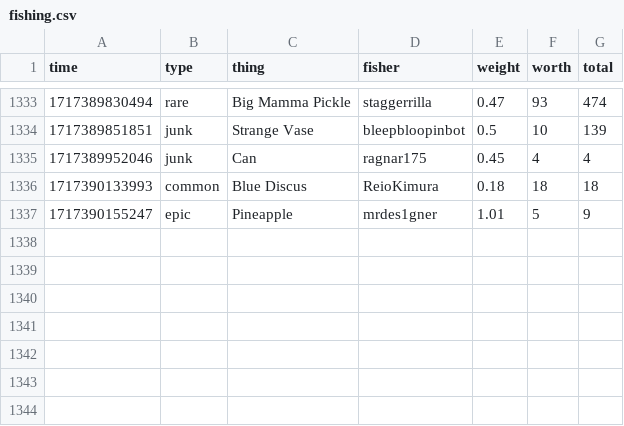
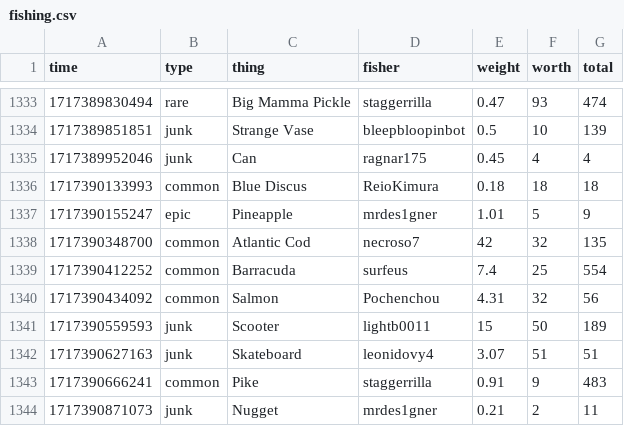
Before and after one commit to zosky/nerdherd, a CSV file: public/logs/fishing.csv, drawn as a sheet; only a part is shown, gaps mark what is left out.

Commit message:
freshData

```diff
--- a/public/logs/fishing.csv
+++ b/public/logs/fishing.csv
@@ -1337 +1337,8 @@ time,type,thing,fisher,weight,worth,total
 1717390155247,epic,Pineapple,mrdes1gner,1.01,5,9
+1717390348700,common,Atlantic Cod,necroso7,42,32,135
+1717390412252,common,Barracuda,surfeus,7.4,25,554
+1717390434092,common,Salmon,Pochenchou,4.31,32,56
+1717390559593,junk,Scooter,lightb0011,15,50,189
+1717390627163,junk,Skateboard,leonidovy4,3.07,51,51
+1717390666241,common,Pike,staggerrilla,0.91,9,483
+1717390871073,junk,Nugget,mrdes1gner,0.21,2,11
```
